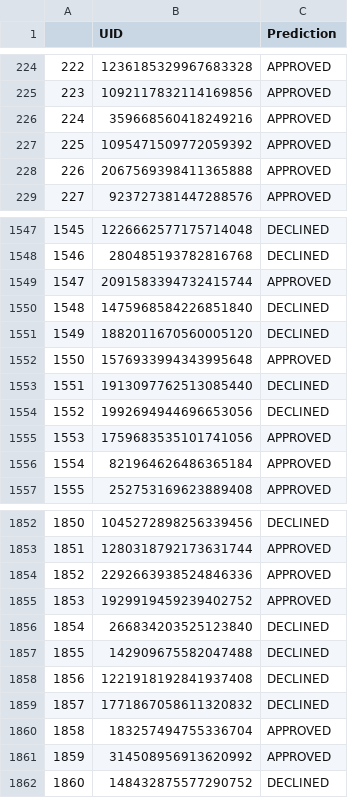
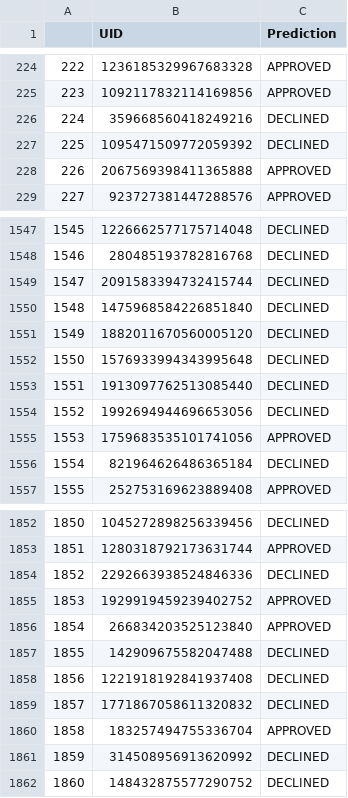
Before and after one commit to charans2702/BureauAssignment, a CSV file: predictions.csv, drawn as a sheet; only a part is shown, gaps mark what is left out; the diff covers the shown part only.

```diff
--- a/predictions.csv
+++ b/predictions.csv
@@ -225,4 +225,4 @@
 223,1092117832114169856,APPROVED
-224,359668560418249216,APPROVED
-225,1095471509772059392,APPROVED
+224,359668560418249216,DECLINED
+225,1095471509772059392,DECLINED
 226,2067569398411365888,APPROVED
@@ -1548,6 +1548,6 @@
 1546,280485193782816768,DECLINED
-1547,2091583394732415744,APPROVED
+1547,2091583394732415744,DECLINED
 1548,1475968584226851840,DECLINED
 1549,1882011670560005120,DECLINED
-1550,1576933994343995648,APPROVED
+1550,1576933994343995648,DECLINED
 1551,1913097762513085440,DECLINED
@@ -1555,3 +1555,3 @@
 1553,1759683535101741056,APPROVED
-1554,821964626486365184,APPROVED
+1554,821964626486365184,DECLINED
 1555,252753169623889408,APPROVED
@@ -1853,5 +1853,5 @@
 1851,1280318792173631744,APPROVED
-1852,2292663938524846336,APPROVED
+1852,2292663938524846336,DECLINED
 1853,1929919459239402752,APPROVED
-1854,266834203525123840,DECLINED
+1854,266834203525123840,APPROVED
 1855,142909675582047488,DECLINED
@@ -1860,3 +1860,3 @@
 1858,183257494755336704,APPROVED
-1859,314508956913620992,APPROVED
+1859,314508956913620992,DECLINED
 1860,148432875577290752,DECLINED
```
Also changed, not shown: 87 edited cells elsewhere in this file, 1 other file.
